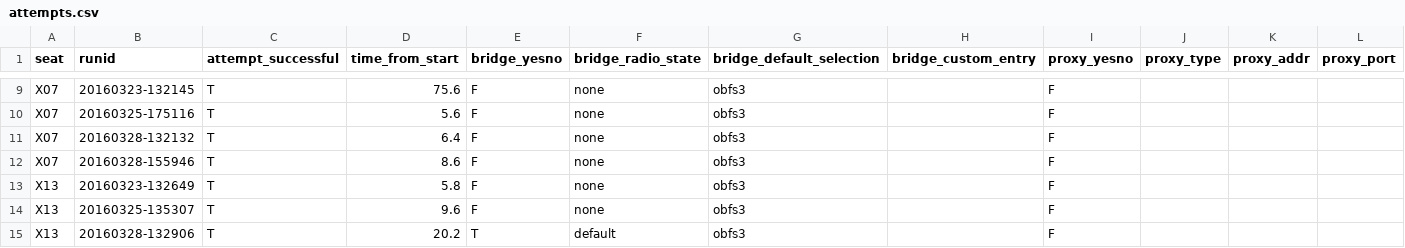
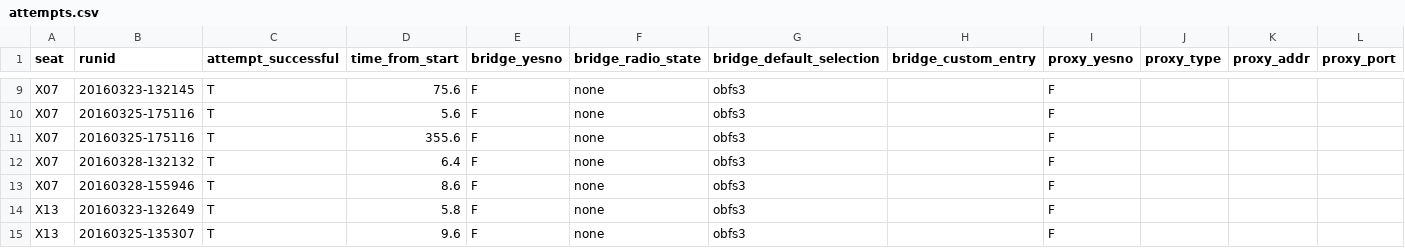
Before and after one commit to lindanlee/PETS2017-paper, a CSV file: experiment/processing/attempts.csv, drawn as a sheet; only a part is shown, gaps mark what is left out; the shorter side is filled out with more unchanged rows; rows hold the shown columns only; the diff names each change by its address in the sheet, - before the commit and + after, or states it on an @@ line.

```diff
--- a/experiment/processing/attempts.csv
+++ b/experiment/processing/attempts.csv
+row 11: X07 | 20160325-175116 | T | 355.6 | F | none | obfs3 |  | F
```
Also changed, not shown: 1 other file.
